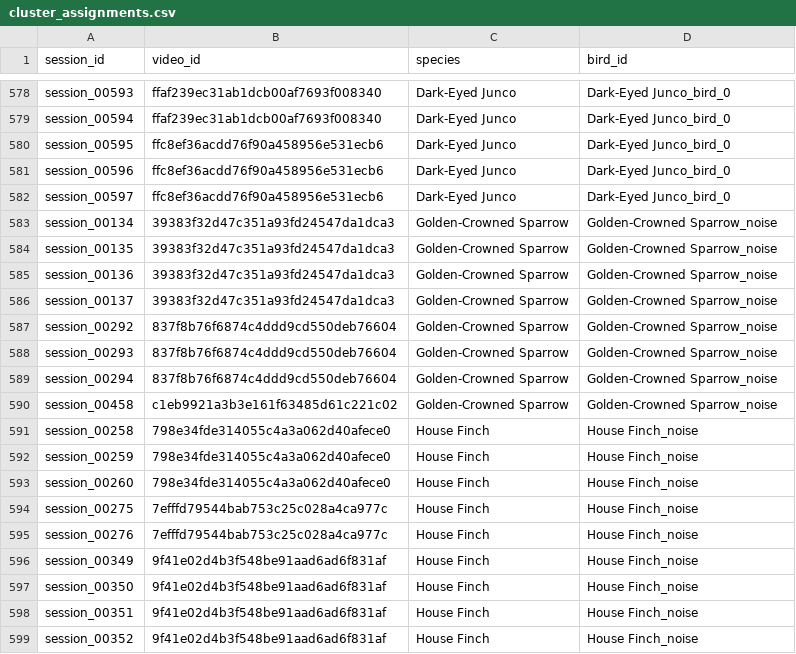
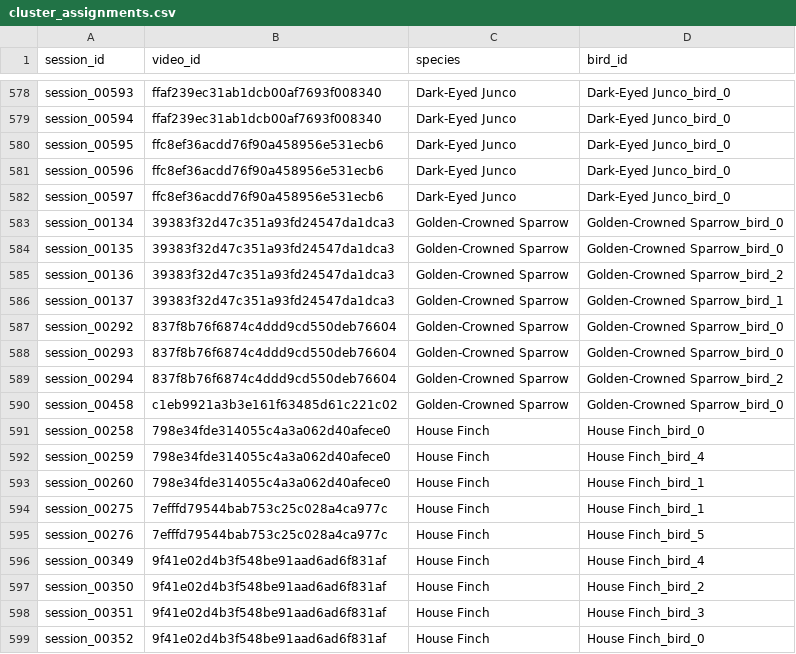
Before and after one commit to vaishaks/BirdRe-Id, a CSV file: clusters/cluster_assignments.csv, drawn as a sheet; only a part is shown, gaps mark what is left out; the diff covers the shown part only.

```diff
--- a/clusters/cluster_assignments.csv
+++ b/clusters/cluster_assignments.csv
@@ -582,18 +582,18 @@ session_00596,ffc8ef36acdd76f90a458956e531ecb6,Dark-Eyed Junco,Dark-Eyed Junco_b
 session_00597,ffc8ef36acdd76f90a458956e531ecb6,Dark-Eyed Junco,Dark-Eyed Junco_bird_0
-session_00134,39383f32d47c351a93fd24547da1dca3,Golden-Crowned Sparrow,Golden-Crowned Sparrow_noise
-session_00135,39383f32d47c351a93fd24547da1dca3,Golden-Crowned Sparrow,Golden-Crowned Sparrow_noise
-session_00136,39383f32d47c351a93fd24547da1dca3,Golden-Crowned Sparrow,Golden-Crowned Sparrow_noise
-session_00137,39383f32d47c351a93fd24547da1dca3,Golden-Crowned Sparrow,Golden-Crowned Sparrow_noise
-session_00292,837f8b76f6874c4ddd9cd550deb76604,Golden-Crowned Sparrow,Golden-Crowned Sparrow_noise
-session_00293,837f8b76f6874c4ddd9cd550deb76604,Golden-Crowned Sparrow,Golden-Crowned Sparrow_noise
-session_00294,837f8b76f6874c4ddd9cd550deb76604,Golden-Crowned Sparrow,Golden-Crowned Sparrow_noise
-session_00458,c1eb9921a3b3e161f63485d61c221c02,Golden-Crowned Sparrow,Golden-Crowned Sparrow_noise
-session_00258,798e34fde314055c4a3a062d40afece0,House Finch,House Finch_noise
-session_00259,798e34fde314055c4a3a062d40afece0,House Finch,House Finch_noise
-session_00260,798e34fde314055c4a3a062d40afece0,House Finch,House Finch_noise
-session_00275,7efffd79544bab753c25c028a4ca977c,House Finch,House Finch_noise
-session_00276,7efffd79544bab753c25c028a4ca977c,House Finch,House Finch_noise
-session_00349,9f41e02d4b3f548be91aad6ad6f831af,House Finch,House Finch_noise
-session_00350,9f41e02d4b3f548be91aad6ad6f831af,House Finch,House Finch_noise
-session_00351,9f41e02d4b3f548be91aad6ad6f831af,House Finch,House Finch_noise
-session_00352,9f41e02d4b3f548be91aad6ad6f831af,House Finch,House Finch_noise
+session_00134,39383f32d47c351a93fd24547da1dca3,Golden-Crowned Sparrow,Golden-Crowned Sparrow_bird_0
+session_00135,39383f32d47c351a93fd24547da1dca3,Golden-Crowned Sparrow,Golden-Crowned Sparrow_bird_0
+session_00136,39383f32d47c351a93fd24547da1dca3,Golden-Crowned Sparrow,Golden-Crowned Sparrow_bird_2
+session_00137,39383f32d47c351a93fd24547da1dca3,Golden-Crowned Sparrow,Golden-Crowned Sparrow_bird_1
+session_00292,837f8b76f6874c4ddd9cd550deb76604,Golden-Crowned Sparrow,Golden-Crowned Sparrow_bird_0
+session_00293,837f8b76f6874c4ddd9cd550deb76604,Golden-Crowned Sparrow,Golden-Crowned Sparrow_bird_0
+session_00294,837f8b76f6874c4ddd9cd550deb76604,Golden-Crowned Sparrow,Golden-Crowned Sparrow_bird_2
+session_00458,c1eb9921a3b3e161f63485d61c221c02,Golden-Crowned Sparrow,Golden-Crowned Sparrow_bird_0
+session_00258,798e34fde314055c4a3a062d40afece0,House Finch,House Finch_bird_0
+session_00259,798e34fde314055c4a3a062d40afece0,House Finch,House Finch_bird_4
+session_00260,798e34fde314055c4a3a062d40afece0,House Finch,House Finch_bird_1
+session_00275,7efffd79544bab753c25c028a4ca977c,House Finch,House Finch_bird_1
+session_00276,7efffd79544bab753c25c028a4ca977c,House Finch,House Finch_bird_5
+session_00349,9f41e02d4b3f548be91aad6ad6f831af,House Finch,House Finch_bird_4
+session_00350,9f41e02d4b3f548be91aad6ad6f831af,House Finch,House Finch_bird_2
+session_00351,9f41e02d4b3f548be91aad6ad6f831af,House Finch,House Finch_bird_3
+session_00352,9f41e02d4b3f548be91aad6ad6f831af,House Finch,House Finch_bird_0
```
Also changed, not shown: 14 edited cells elsewhere in this file, 3 other files.
